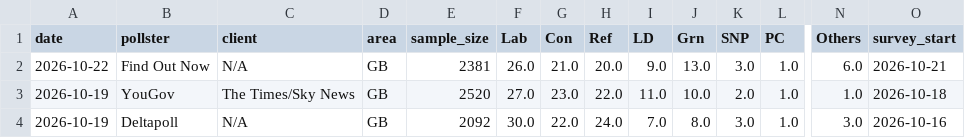
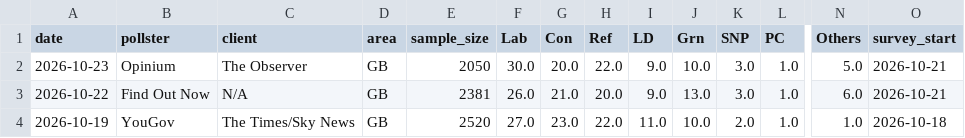
Before and after one commit to agoldhammer/UKPolls, a CSV file: data/uk_polls_national.csv, drawn as a sheet; only a part is shown, gaps mark what is left out; the shorter side is filled out with more unchanged rows; rows hold the shown columns only; the diff names each change by its address in the sheet, - before the commit and + after, or states it on an @@ line.

Commit message:
Add Opinium/The Observer poll (fieldwork 21 Oct 2026)

```diff
--- a/data/uk_polls_national.csv
+++ b/data/uk_polls_national.csv
+row 2: 2026-10-23 | Opinium | The Observer | GB | 2050 | 30.0 | 20.0 | 22.0 | 9.0 | 10.0 | 3.0 | 1.0 | 5.0 | 2026-10-21
```
Also changed, not shown: 4 other files.
